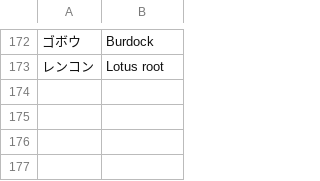
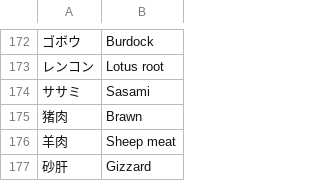
Before and after one commit to kento-koyama/food_micro_data_risk, a CSV file: database/translation_jpn_to_eng.csv, drawn as a sheet; only a part is shown, gaps mark what is left out; the diff names each change by its address in the sheet, - before the commit and + after, or states it on an @@ line.

```diff
--- a/database/translation_jpn_to_eng.csv
+++ b/database/translation_jpn_to_eng.csv
+row 174: ササミ | Sasami
+row 175: 猪肉 | Brawn
+row 176: 羊肉 | Sheep meat
+row 177: 砂肝 | Gizzard
```
Also changed, not shown: database/contamination_rate.csv.
